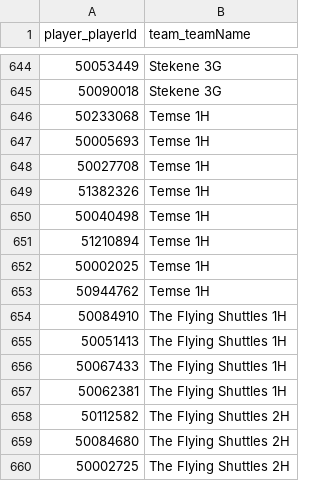
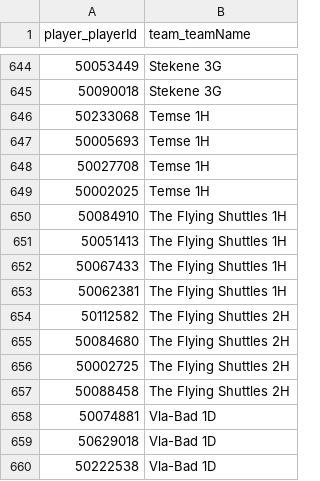
Before and after one commit to Badminton-PBO/lion-freaky, a CSV file: lf_front/data/fixed/2021-2022/basisopstellingen.csv, drawn as a sheet; only a part is shown, gaps mark what is left out; the shorter side is filled out with more unchanged rows.

Commit message:
Fix basisopstelling Temse 1H

```diff
--- a/lf_front/data/fixed/2021-2022/basisopstellingen.csv
+++ b/lf_front/data/fixed/2021-2022/basisopstellingen.csv
@@ -648,7 +648,3 @@ player_playerId,team_teamName
 50027708,Temse 1H
-51382326,Temse 1H
-50040498,Temse 1H
-51210894,Temse 1H
 50002025,Temse 1H
-50944762,Temse 1H
 50084910,The Flying Shuttles 1H
```
